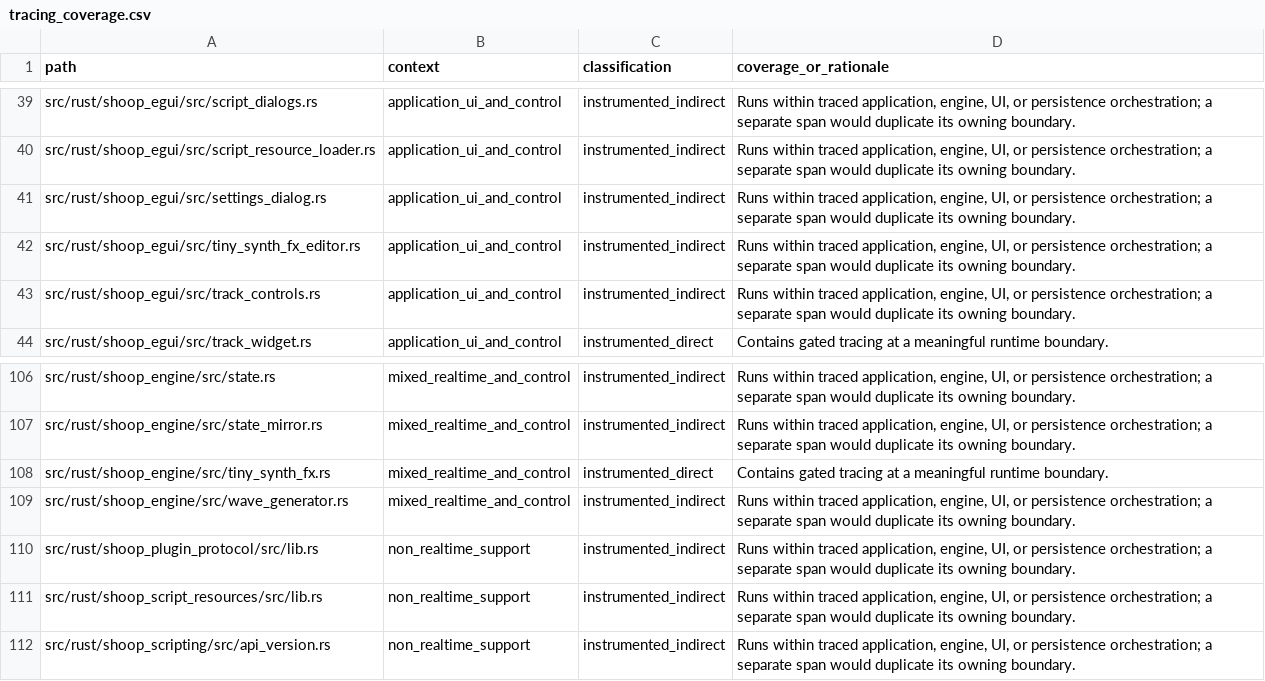
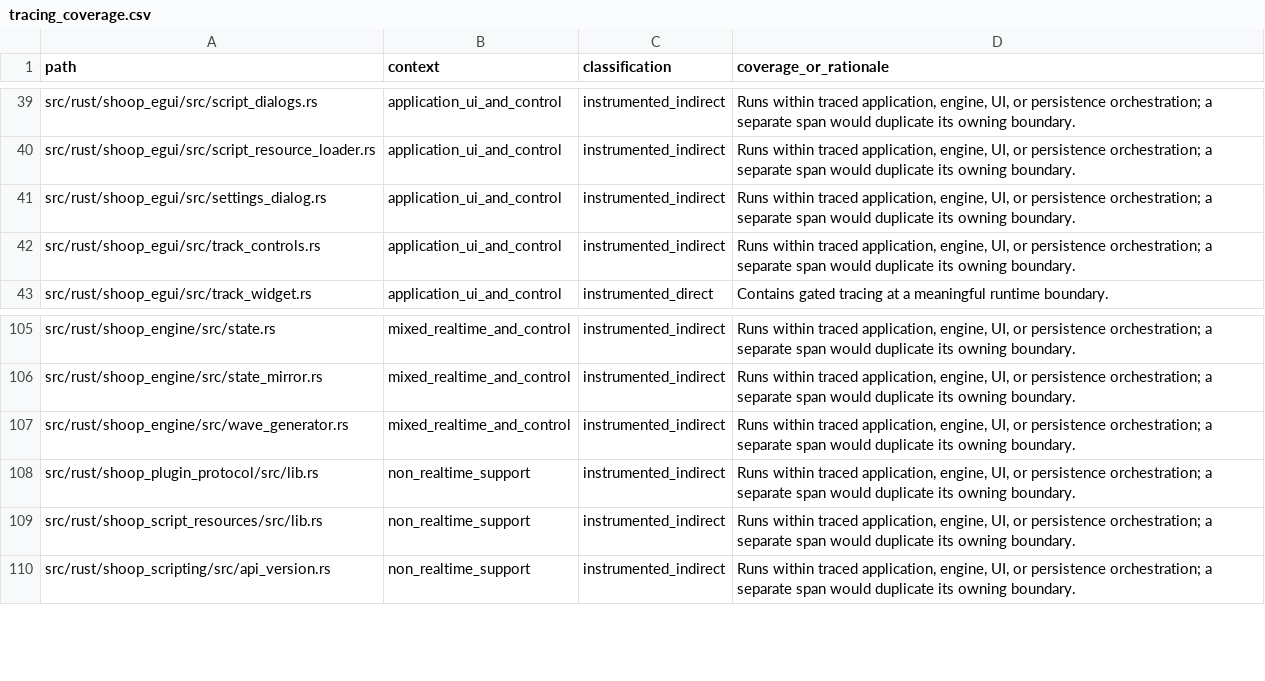
Before and after one commit to SanderVocke/shoopdaloop, a CSV file: docs/tracing_coverage.csv, drawn as a sheet; only a part is shown, gaps mark what is left out.

Commit message:
Remove Tiny Synth and persist Built-in Synth controls

```diff
--- a/docs/tracing_coverage.csv
+++ b/docs/tracing_coverage.csv
@@ -41,3 +41,2 @@ src/rust/shoop_egui/src/script_resource_loader.rs,application_ui_and_control,ins
 src/rust/shoop_egui/src/settings_dialog.rs,application_ui_and_control,instrumented_indirect,"Runs within traced application, engine, UI, or persistence orchestration; a separate span would duplicate its owning boundary."
-src/rust/shoop_egui/src/tiny_synth_fx_editor.rs,application_ui_and_control,instrumented_indirect,"Runs within traced application, engine, UI, or persistence orchestration; a separate span would duplicate its owning boundary."
 src/rust/shoop_egui/src/track_controls.rs,application_ui_and_control,instrumented_indirect,"Runs within traced application, engine, UI, or persistence orchestration; a separate span would duplicate its owning boundary."
@@ -107,3 +106,2 @@ src/rust/shoop_engine/src/state.rs,mixed_realtime_and_control,instrumented_indir
 src/rust/shoop_engine/src/state_mirror.rs,mixed_realtime_and_control,instrumented_indirect,"Runs within traced application, engine, UI, or persistence orchestration; a separate span would duplicate its owning boundary."
-src/rust/shoop_engine/src/tiny_synth_fx.rs,mixed_realtime_and_control,instrumented_direct,Contains gated tracing at a meaningful runtime boundary.
 src/rust/shoop_engine/src/wave_generator.rs,mixed_realtime_and_control,instrumented_indirect,"Runs within traced application, engine, UI, or persistence orchestration; a separate span would duplicate its owning boundary."
```
Also changed, not shown: 36 other files.
